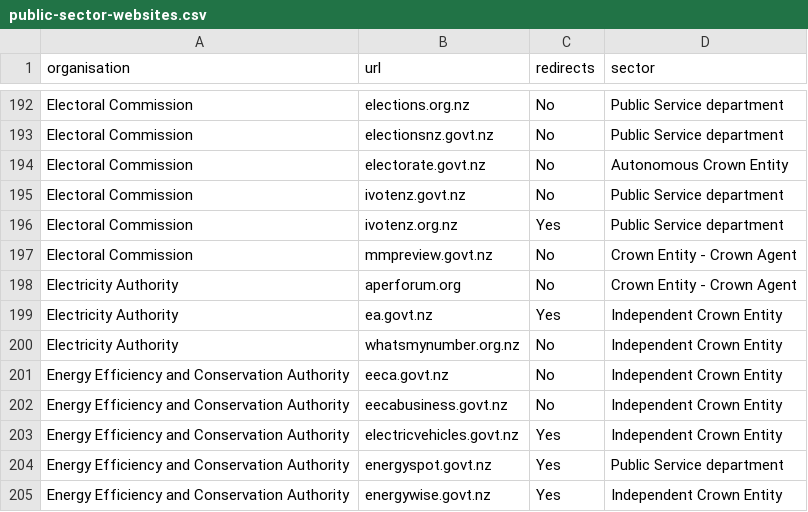
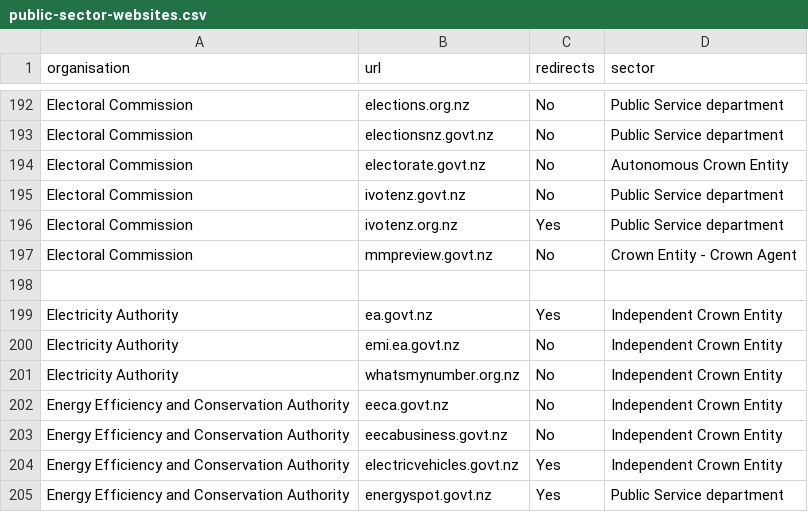
Before and after one commit to GOVTNZ/public-sector-websites, a CSV file: public-sector-websites.csv, drawn as a sheet; only a part is shown, gaps mark what is left out; the shorter side is filled out with more unchanged rows.

Commit message:
Electricity Authority updates
Request sent via email by Androula Dometakis

```diff
--- a/public-sector-websites.csv
+++ b/public-sector-websites.csv
@@ -197,4 +197,5 @@ Electoral Commission,ivotenz.org.nz,Yes,Public Service department
 Electoral Commission,mmpreview.govt.nz,No,Crown Entity - Crown Agent
-Electricity Authority,aperforum.org,No,Crown Entity - Crown Agent
+
 Electricity Authority,ea.govt.nz,Yes,Independent Crown Entity
+Electricity Authority,emi.ea.govt.nz,No,Independent Crown Entity
 Electricity Authority,whatsmynumber.org.nz,No,Independent Crown Entity
```
